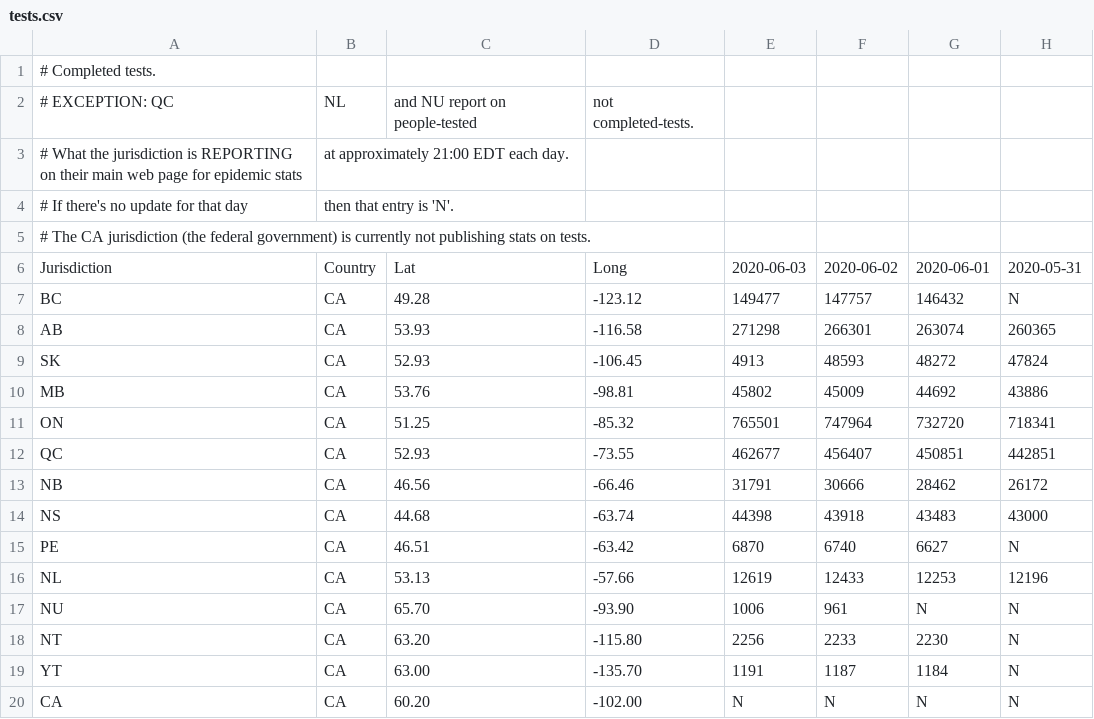
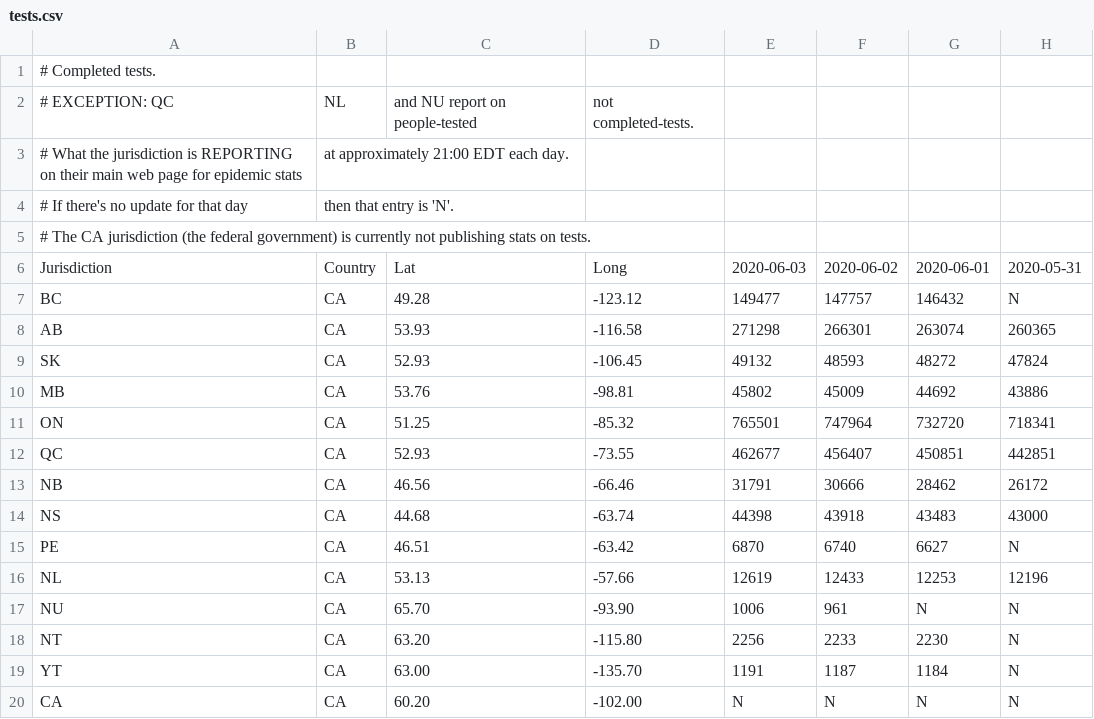
Before and after one commit to johanley/covid-19-canada, a CSV file: data/csv/tests.csv, drawn as a sheet; only a part is shown; the diff names each change by its address in the sheet, - before the commit and + after, or states it on an @@ line.

Commit message:
Data 2020-06-03

```diff
--- a/data/csv/tests.csv
+++ b/data/csv/tests.csv
-E9: 4913
+E9: 49132
```
Also changed, not shown: 4 other files.
